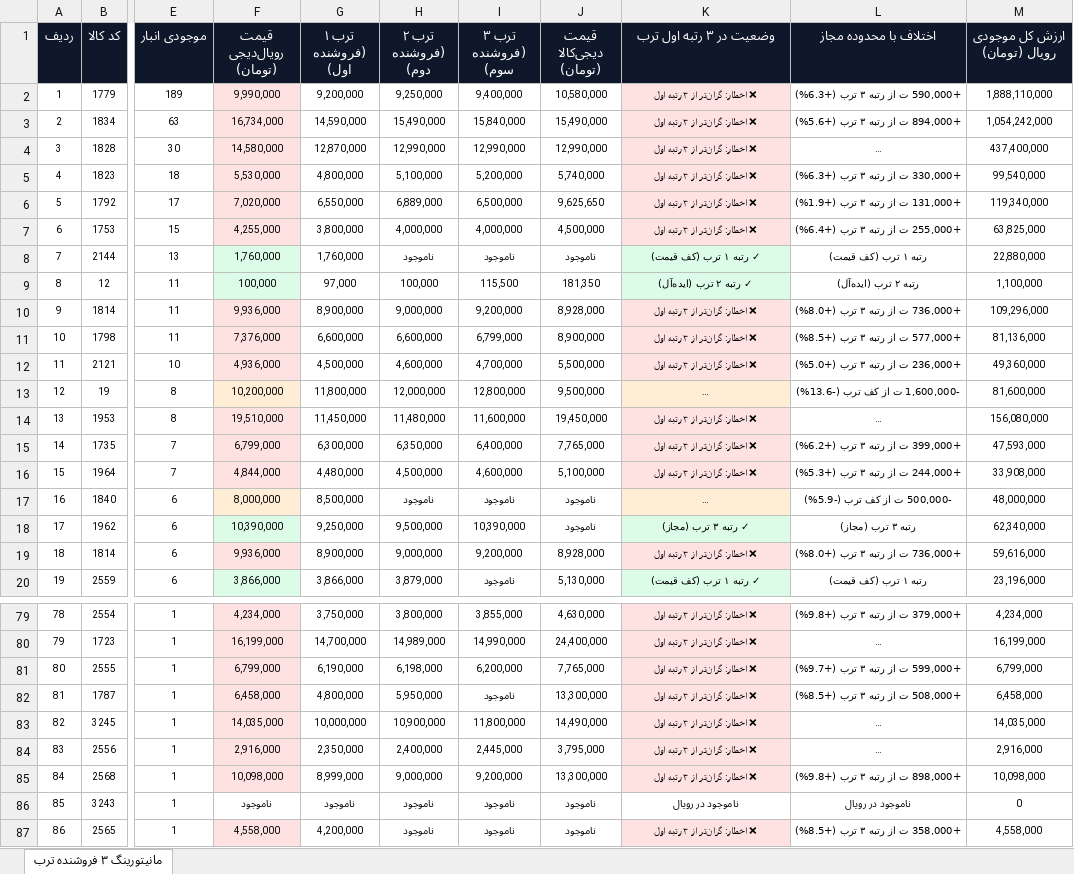
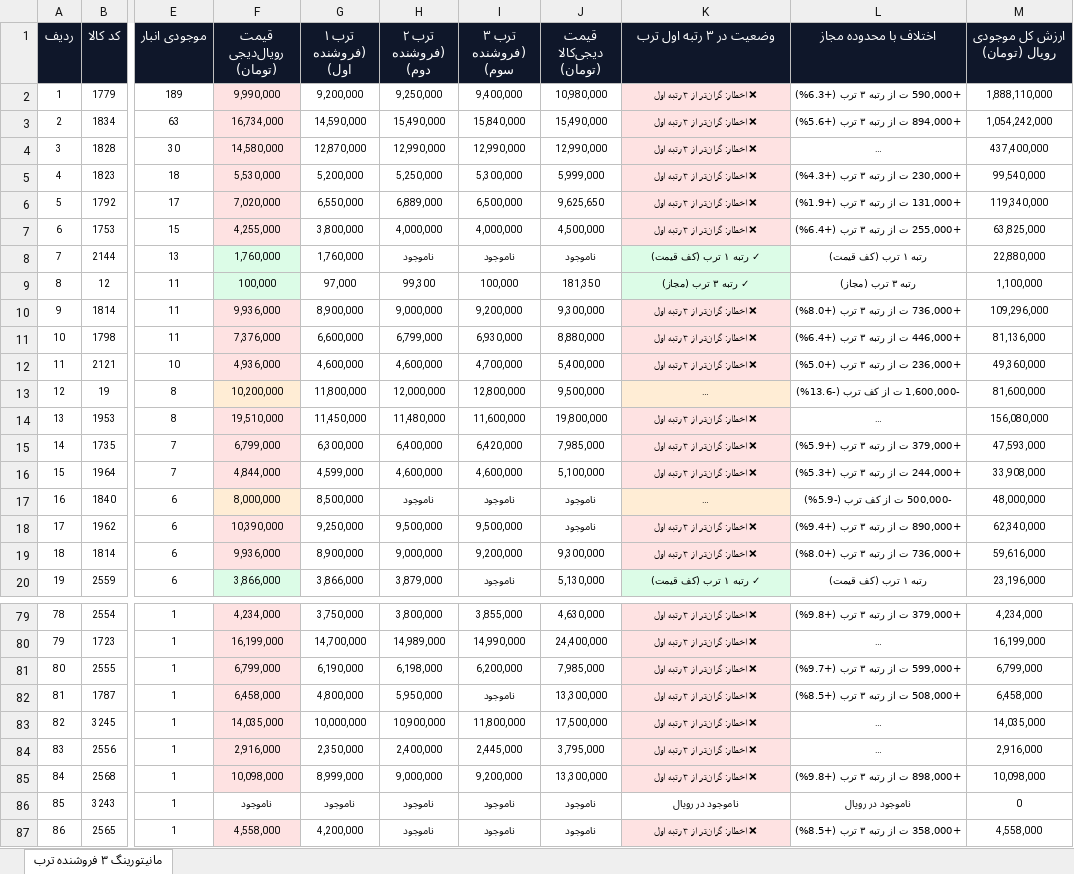
Before and after one commit to pouria-maleki/price-monitor, an Excel workbook: data/گزارش_انبار_قیمت_به_روز.xlsx, sheet مانیتورینگ ۳ فروشنده ترب, drawn as a sheet; only a part is shown, gaps mark what is left out; long unchanged cells end in …; values as stored, in another font and other column widths than the file's, no borders; the diff covers the shown part only; the diff names each change by its address in the sheet, - before the commit and + after, or states it on an @@ line.

```diff
--- a/data/گزارش_انبار_قیمت_به_روز.xlsx (sheet مانیتورینگ ۳ فروشنده ترب)
+++ b/data/گزارش_انبار_قیمت_به_روز.xlsx (sheet مانیتورینگ ۳ فروشنده ترب)
-J2 (قیمت دیجی‌کالا (تومان)): 10,580,000
+J2 (قیمت دیجی‌کالا (تومان)): 10,980,000
-G5 (ترب ۱ (فروشنده اول)): 4,800,000
+G5 (ترب ۱ (فروشنده اول)): 5,200,000
-H5 (ترب ۲ (فروشنده دوم)): 5,100,000
+H5 (ترب ۲ (فروشنده دوم)): 5,250,000
-I5 (ترب ۳ (فروشنده سوم)): 5,200,000
+I5 (ترب ۳ (فروشنده سوم)): 5,300,000
-J5 (قیمت دیجی‌کالا (تومان)): 5,740,000
+J5 (قیمت دیجی‌کالا (تومان)): 5,999,000
-L5 (اختلاف با محدوده مجاز): +330,000 ت از رتبه ۳ ترب (+6.3%)
+L5 (اختلاف با محدوده مجاز): +230,000 ت از رتبه ۳ ترب (+4.3%)
-H9 (ترب ۲ (فروشنده دوم)): 100,000
+H9 (ترب ۲ (فروشنده دوم)): 99,300
-I9 (ترب ۳ (فروشنده سوم)): 115,500
+I9 (ترب ۳ (فروشنده سوم)): 100,000
-K9 (وضعیت در ۳ رتبه اول ترب): ✓ رتبه ۲ ترب (ایده‌آل)
+K9 (وضعیت در ۳ رتبه اول ترب): ✓ رتبه ۳ ترب (مجاز)
-L9 (اختلاف با محدوده مجاز): رتبه ۲ ترب (ایده‌آل)
+L9 (اختلاف با محدوده مجاز): رتبه ۳ ترب (مجاز)
-J10 (قیمت دیجی‌کالا (تومان)): 8,928,000
+J10 (قیمت دیجی‌کالا (تومان)): 9,300,000
-H11 (ترب ۲ (فروشنده دوم)): 6,600,000
+H11 (ترب ۲ (فروشنده دوم)): 6,799,000
-I11 (ترب ۳ (فروشنده سوم)): 6,799,000
+I11 (ترب ۳ (فروشنده سوم)): 6,930,000
-J11 (قیمت دیجی‌کالا (تومان)): 8,900,000
+J11 (قیمت دیجی‌کالا (تومان)): 8,880,000
-L11 (اختلاف با محدوده مجاز): +577,000 ت از رتبه ۳ ترب (+8.5%)
+L11 (اختلاف با محدوده مجاز): +446,000 ت از رتبه ۳ ترب (+6.4%)
-G12 (ترب ۱ (فروشنده اول)): 4,500,000
+G12 (ترب ۱ (فروشنده اول)): 4,600,000
-J12 (قیمت دیجی‌کالا (تومان)): 5,500,000
+J12 (قیمت دیجی‌کالا (تومان)): 5,400,000
-J14 (قیمت دیجی‌کالا (تومان)): 19,450,000
+J14 (قیمت دیجی‌کالا (تومان)): 19,800,000
-H15 (ترب ۲ (فروشنده دوم)): 6,350,000
+H15 (ترب ۲ (فروشنده دوم)): 6,400,000
-I15 (ترب ۳ (فروشنده سوم)): 6,400,000
+I15 (ترب ۳ (فروشنده سوم)): 6,420,000
-J15 (قیمت دیجی‌کالا (تومان)): 7,765,000
+J15 (قیمت دیجی‌کالا (تومان)): 7,985,000
-L15 (اختلاف با محدوده مجاز): +399,000 ت از رتبه ۳ ترب (+6.2%)
+L15 (اختلاف با محدوده مجاز): +379,000 ت از رتبه ۳ ترب (+5.9%)
-G16 (ترب ۱ (فروشنده اول)): 4,480,000
+G16 (ترب ۱ (فروشنده اول)): 4,599,000
-H16 (ترب ۲ (فروشنده دوم)): 4,500,000
+H16 (ترب ۲ (فروشنده دوم)): 4,600,000
-F18 fill: #DCFCE7
+F18 fill: #FEE2E2
-I18 (ترب ۳ (فروشنده سوم)): 10,390,000
+I18 (ترب ۳ (فروشنده سوم)): 9,500,000
-K18 (وضعیت در ۳ رتبه اول ترب): ✓ رتبه ۳ ترب (مجاز)
+K18 (وضعیت در ۳ رتبه اول ترب): ❌ اخطار: گران‌تر از ۳ رتبه اول
-K18 fill: #DCFCE7
+K18 fill: #FEE2E2
-L18 (اختلاف با محدوده مجاز): رتبه ۳ ترب (مجاز)
+L18 (اختلاف با محدوده مجاز): +890,000 ت از رتبه ۳ ترب (+9.4%)
-J19 (قیمت دیجی‌کالا (تومان)): 8,928,000
+J19 (قیمت دیجی‌کالا (تومان)): 9,300,000
-J81 (قیمت دیجی‌کالا (تومان)): 7,765,000
+J81 (قیمت دیجی‌کالا (تومان)): 7,985,000
-J83 (قیمت دیجی‌کالا (تومان)): 14,490,000
+J83 (قیمت دیجی‌کالا (تومان)): 17,500,000
```
Also changed, not shown: 64 edited cells and cell formats elsewhere in this sheet, frontend/public/data/گزارش_انبار_قیمت_به_روز.xlsx, گزارش_انبار_قیمت_به_روز.xlsx, 4 other files.
